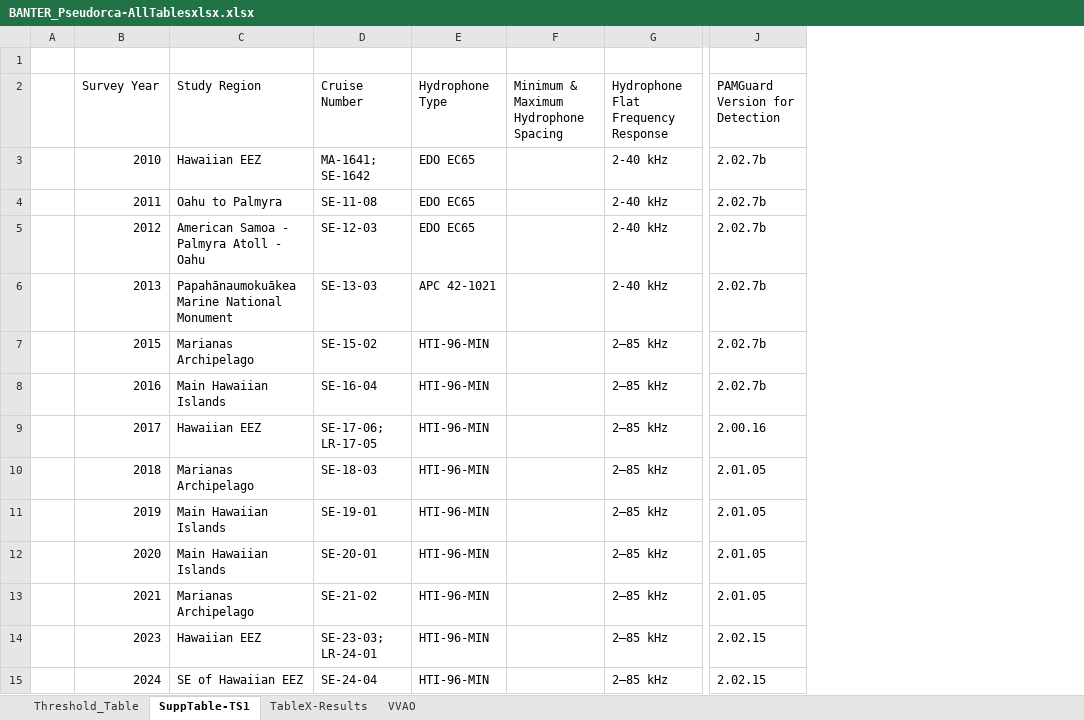
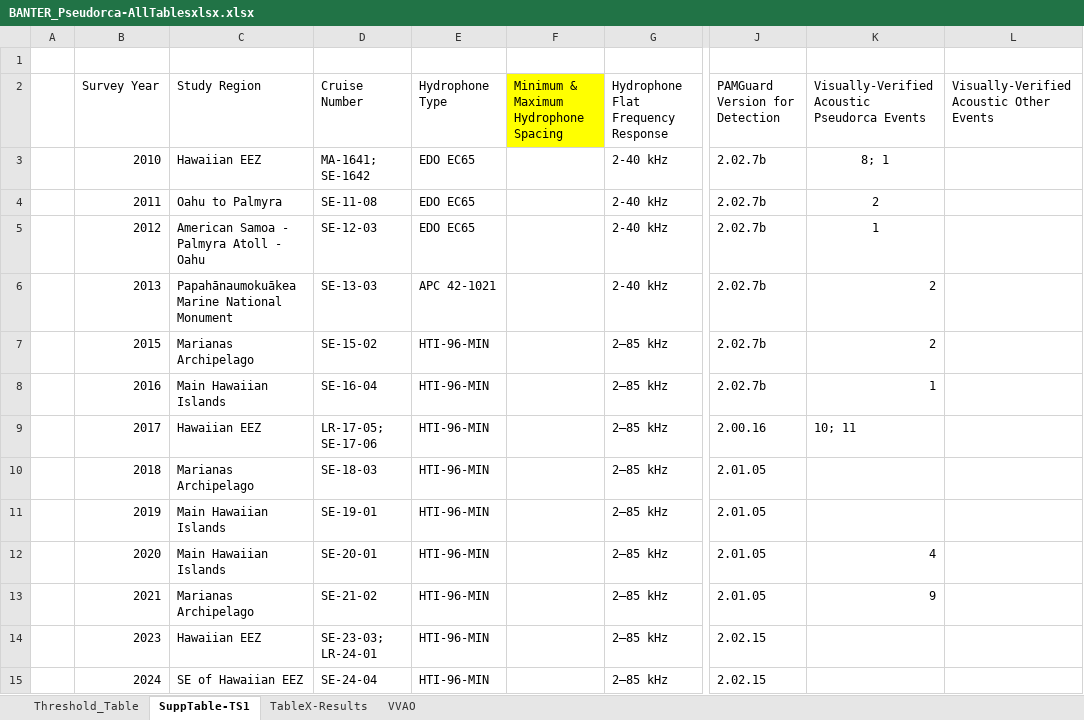
Before and after one commit to noaa-pifsc/BANTER_Pseudorca, an Excel workbook: manuscript/BANTER_Pseudorca-AllTablesxlsx.xlsx, sheet SuppTable-TS1, drawn as a sheet; only a part is shown, gaps mark what is left out; values as stored, in another font and other column widths than the file's, no borders; the diff names each change by its address in the sheet, - before the commit and + after, or states it on an @@ line.

Commit message:
Clean up repo and push current changes
_R_code is the main code folder now. There is also a data folder with necessary files. Also trying gitattributes for data uploading?

```diff
--- a/manuscript/BANTER_Pseudorca-AllTablesxlsx.xlsx (sheet SuppTable-TS1)
+++ b/manuscript/BANTER_Pseudorca-AllTablesxlsx.xlsx (sheet SuppTable-TS1)
+column K, rows 2-13: Visually-Verified Acoustic Pseudorca Events | 8; 1 | 2 | 1 | 2 | 2 | 1 | 10; 11 |  |  | 4 | 9
+column L, row 2: Visually-Verified Acoustic Other Events
-F2 fill: none
+F2 fill: #FFFF00
-D9 (Cruise Number): SE-17-06; LR-17-05
+D9 (Cruise Number): LR-17-05; SE-17-06
```
Also changed, not shown: 9 other files.
